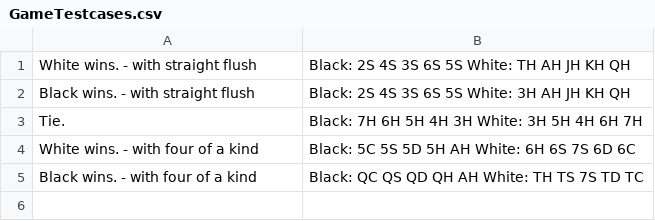
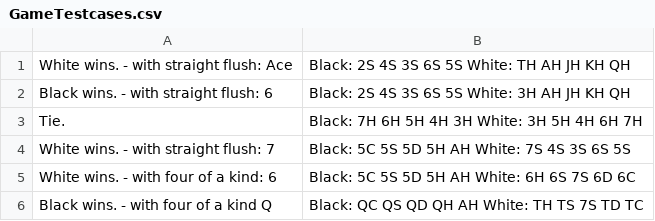
Before and after one commit to raymondyiu/RYWK6-PokerHandsKata, a CSV file: src/main/resources/GameTestcases.csv, drawn as a sheet.

Commit message:
update CardValue.name

```diff
--- a/src/main/resources/GameTestcases.csv
+++ b/src/main/resources/GameTestcases.csv
@@ -1,5 +1,6 @@
-White wins. - with straight flush,Black: 2S 4S 3S 6S 5S White: TH AH JH KH QH
-Black wins. - with straight flush,Black: 2S 4S 3S 6S 5S White: 3H AH JH KH QH
+White wins. - with straight flush: Ace,Black: 2S 4S 3S 6S 5S White: TH AH JH KH QH
+Black wins. - with straight flush: 6,Black: 2S 4S 3S 6S 5S White: 3H AH JH KH QH
 Tie.,Black: 7H 6H 5H 4H 3H White: 3H 5H 4H 6H 7H
-White wins. - with four of a kind,Black: 5C 5S 5D 5H AH White: 6H 6S 7S 6D 6C
-Black wins. - with four of a kind,Black: QC QS QD QH AH White: TH TS 7S TD TC
+White wins. - with straight flush: 7,Black: 5C 5S 5D 5H AH White: 7S 4S 3S 6S 5S
+White wins. - with four of a kind: 6,Black: 5C 5S 5D 5H AH White: 6H 6S 7S 6D 6C
+Black wins. - with four of a kind Q,Black: QC QS QD QH AH White: TH TS 7S TD TC
```
Also changed, not shown: 3 other files.
